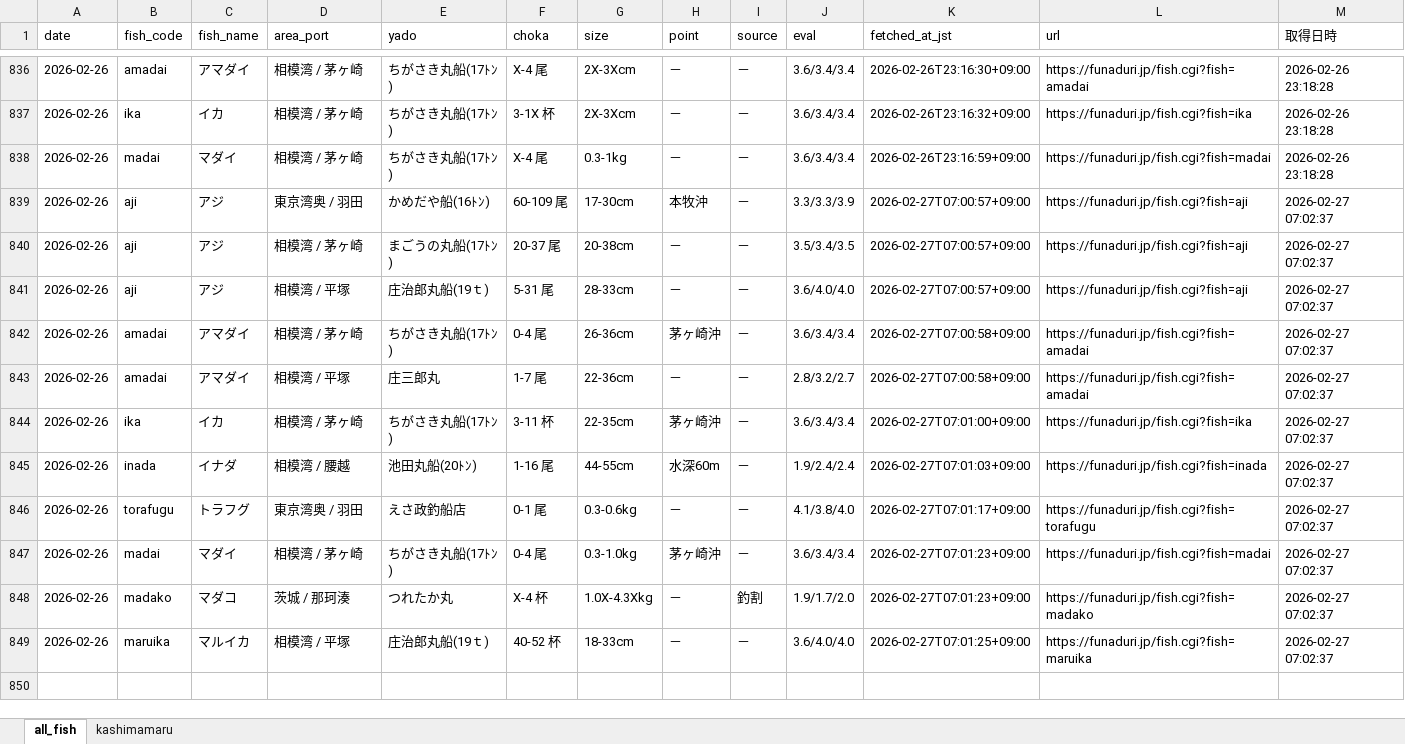
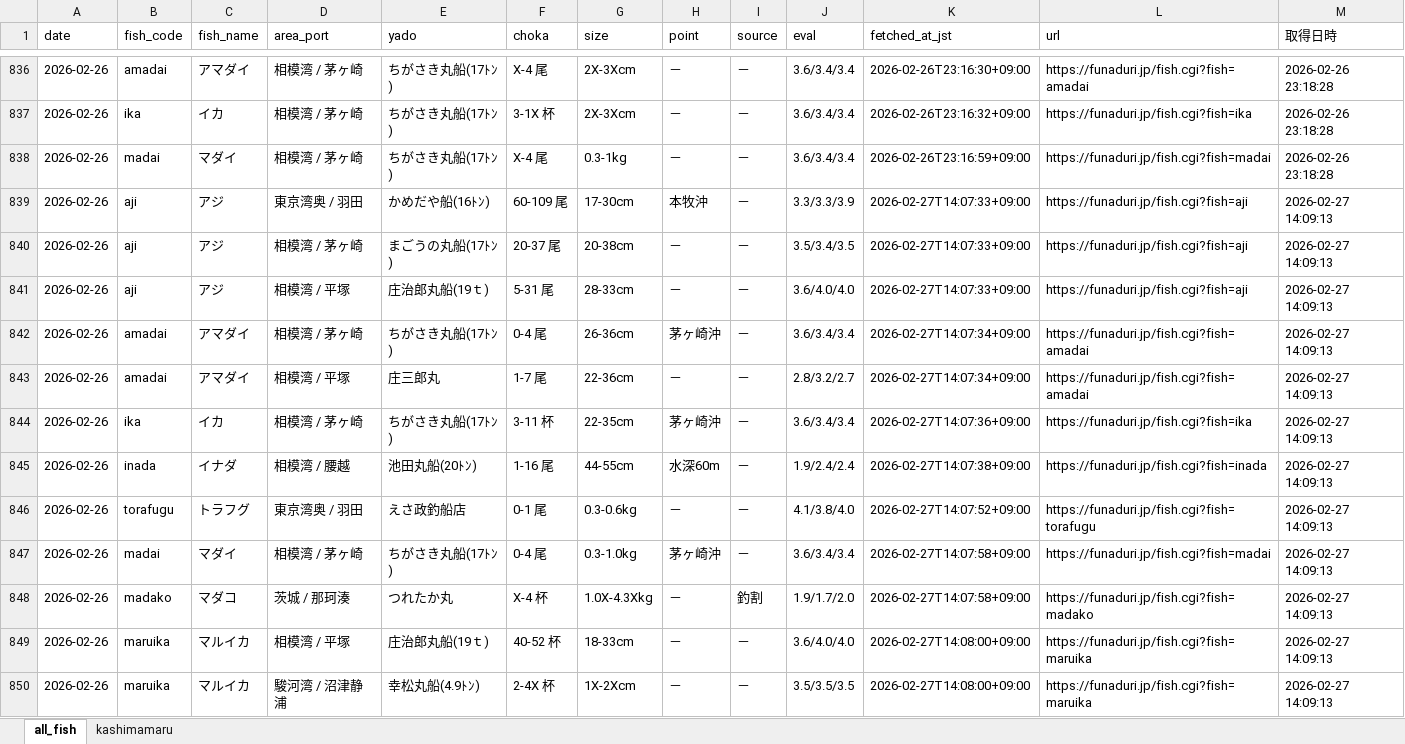
Before and after one commit to haradatakahiro/funaduri-tatiuo-auto, an Excel workbook: data/funaduri_daily.xlsx, sheet all_fish, drawn as a sheet; only a part is shown, gaps mark what is left out; values as stored, in another font and other column widths than the file's, no borders; the diff names each change by its address in the sheet, - before the commit and + after, or states it on an @@ line.

```diff
--- a/data/funaduri_daily.xlsx (sheet all_fish)
+++ b/data/funaduri_daily.xlsx (sheet all_fish)
-K839:K841 (fetched_at_jst): 2026-02-27T07:00:57+09:00
+K839:K841 (fetched_at_jst): 2026-02-27T14:07:33+09:00
-M839:M849 (取得日時): 2026-02-27 07:02:37
+M839:M849 (取得日時): 2026-02-27 14:09:13
-K842:K843 (fetched_at_jst): 2026-02-27T07:00:58+09:00
+K842:K843 (fetched_at_jst): 2026-02-27T14:07:34+09:00
-K844 (fetched_at_jst): 2026-02-27T07:01:00+09:00
+K844 (fetched_at_jst): 2026-02-27T14:07:36+09:00
-K845 (fetched_at_jst): 2026-02-27T07:01:03+09:00
+K845 (fetched_at_jst): 2026-02-27T14:07:38+09:00
-K846 (fetched_at_jst): 2026-02-27T07:01:17+09:00
+K846 (fetched_at_jst): 2026-02-27T14:07:52+09:00
-K847:K848 (fetched_at_jst): 2026-02-27T07:01:23+09:00
+K847:K848 (fetched_at_jst): 2026-02-27T14:07:58+09:00
-K849 (fetched_at_jst): 2026-02-27T07:01:25+09:00
+K849 (fetched_at_jst): 2026-02-27T14:08:00+09:00
+row 850: 2026-02-26 | maruika | マルイカ | 駿河湾 / 沼津静浦 | 幸松丸船(4.9ﾄﾝ) | 2-4X 杯 | 1X-2Xcm | － | － | 3.5/3.5/3.5 | 2026-02-27T14:08:00+09:00 | https://funaduri.jp/fish.cgi?fish=maruika | 2026-02-27 14:09:13
```
Also changed, not shown: sheet kashimamaru.
